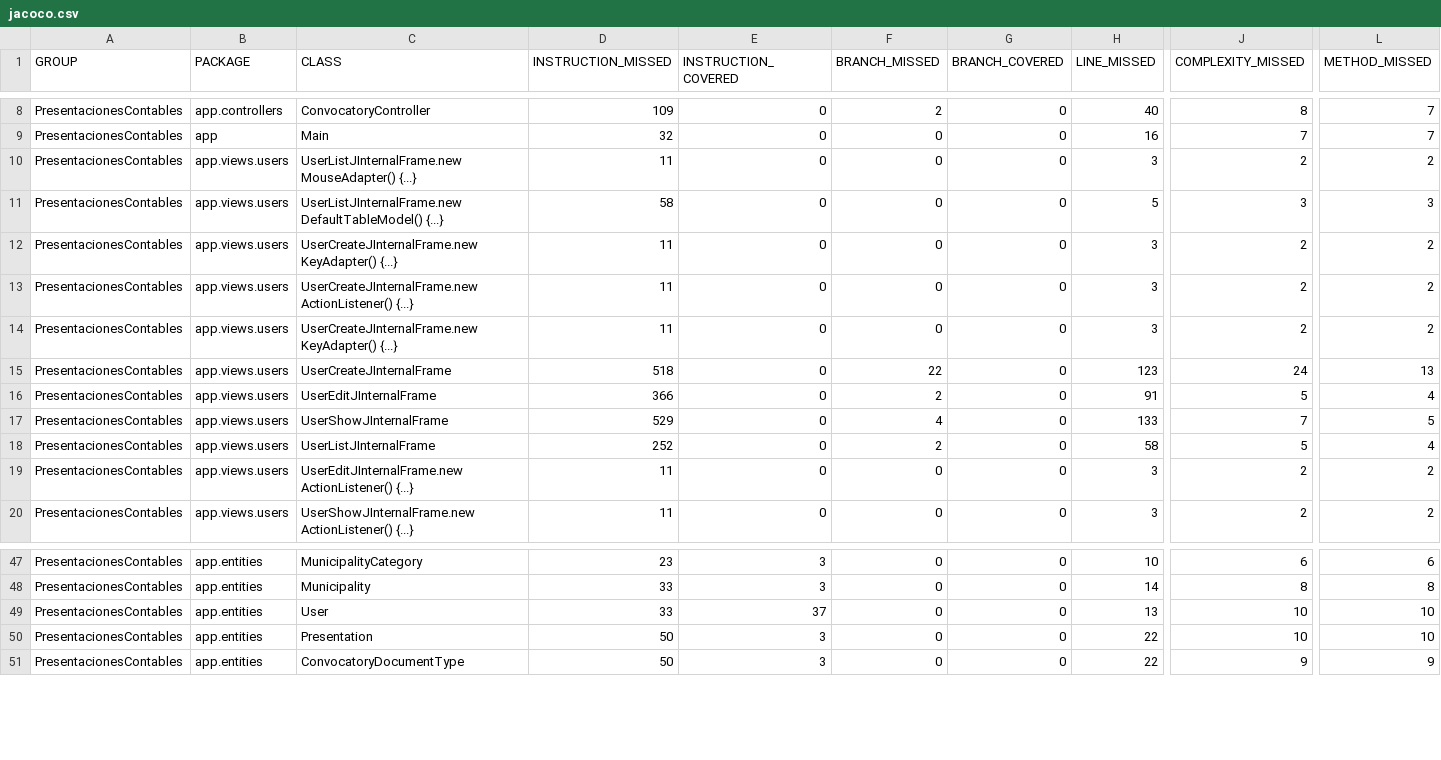
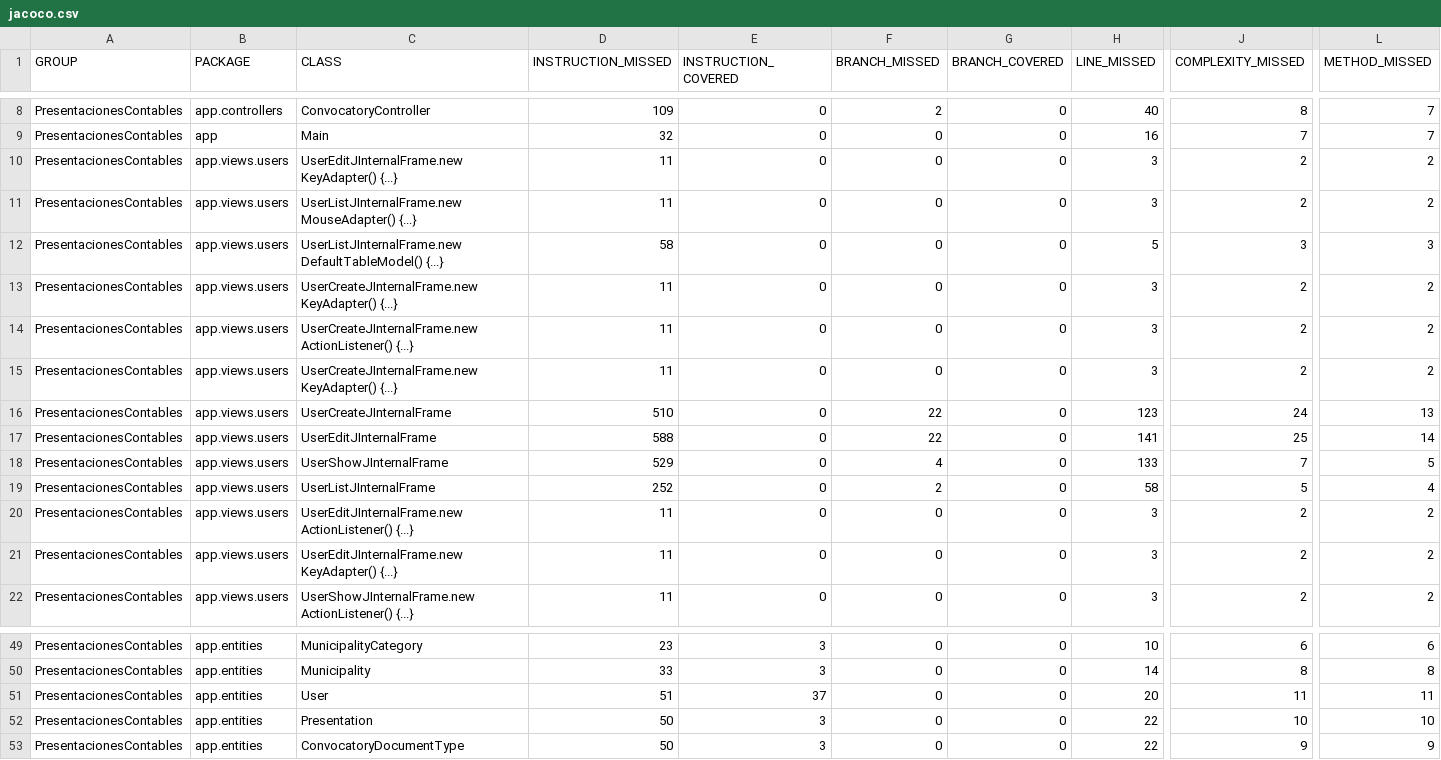
Before and after one commit to rsmondejar/21giin-presentaciones-contables, a CSV file: target/site/jacoco/jacoco.csv, drawn as a sheet; only a part is shown, gaps mark what is left out; addresses are those after the commit; rows hold the shown columns only; the diff names each change by its address in the sheet, - before the commit and + after, or states it on an @@ line.

Commit message:
User update

```diff
--- a/target/site/jacoco/jacoco.csv
+++ b/target/site/jacoco/jacoco.csv
+row 10: PresentacionesContables | app.views.users | UserEditJInternalFrame.new KeyAdapter() {...} | 11 | 0 | 0 | 0 | 3 | 2 | 2
-D16 (INSTRUCTION_MISSED): 518
+D16 (INSTRUCTION_MISSED): 510
-D17 (INSTRUCTION_MISSED): 366
+D17 (INSTRUCTION_MISSED): 588
-F17 (BRANCH_MISSED): 2
+F17 (BRANCH_MISSED): 22
-H17 (LINE_MISSED): 91
+H17 (LINE_MISSED): 141
-J17 (COMPLEXITY_MISSED): 5
+J17 (COMPLEXITY_MISSED): 25
-L17 (METHOD_MISSED): 4
+L17 (METHOD_MISSED): 14
+row 21: PresentacionesContables | app.views.users | UserEditJInternalFrame.new KeyAdapter() {...} | 11 | 0 | 0 | 0 | 3 | 2 | 2
-D51 (INSTRUCTION_MISSED): 33
+D51 (INSTRUCTION_MISSED): 51
-H51 (LINE_MISSED): 13
+H51 (LINE_MISSED): 20
-J51 (COMPLEXITY_MISSED): 10
+J51 (COMPLEXITY_MISSED): 11
-L51 (METHOD_MISSED): 10
+L51 (METHOD_MISSED): 11
```
Also changed, not shown: 32 other files.
